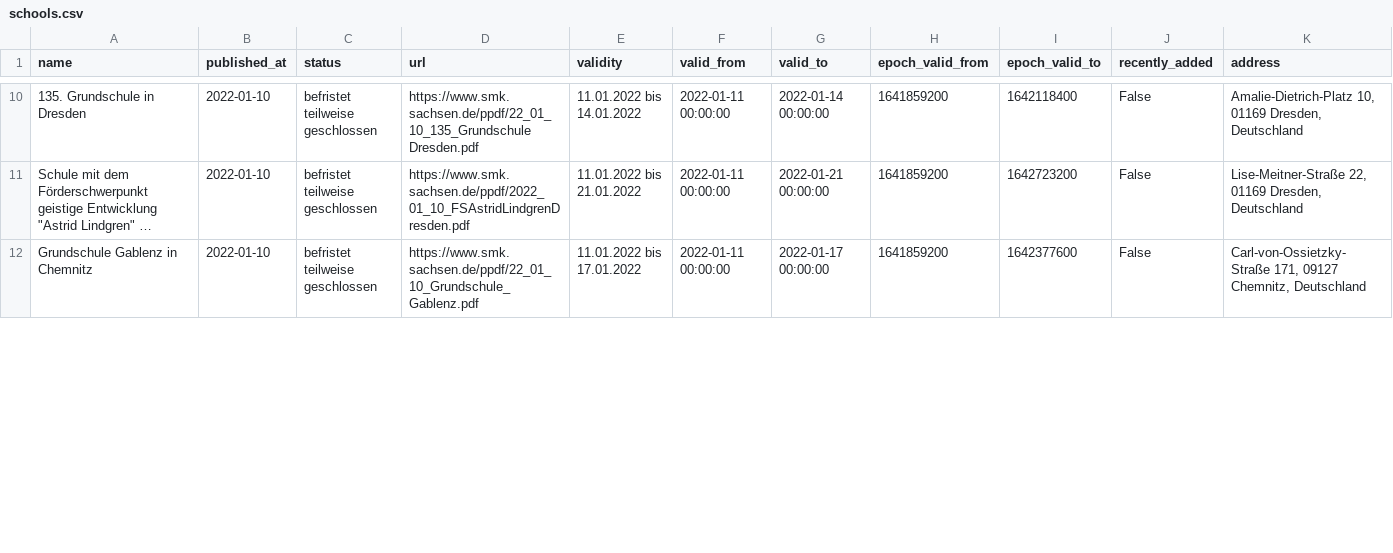
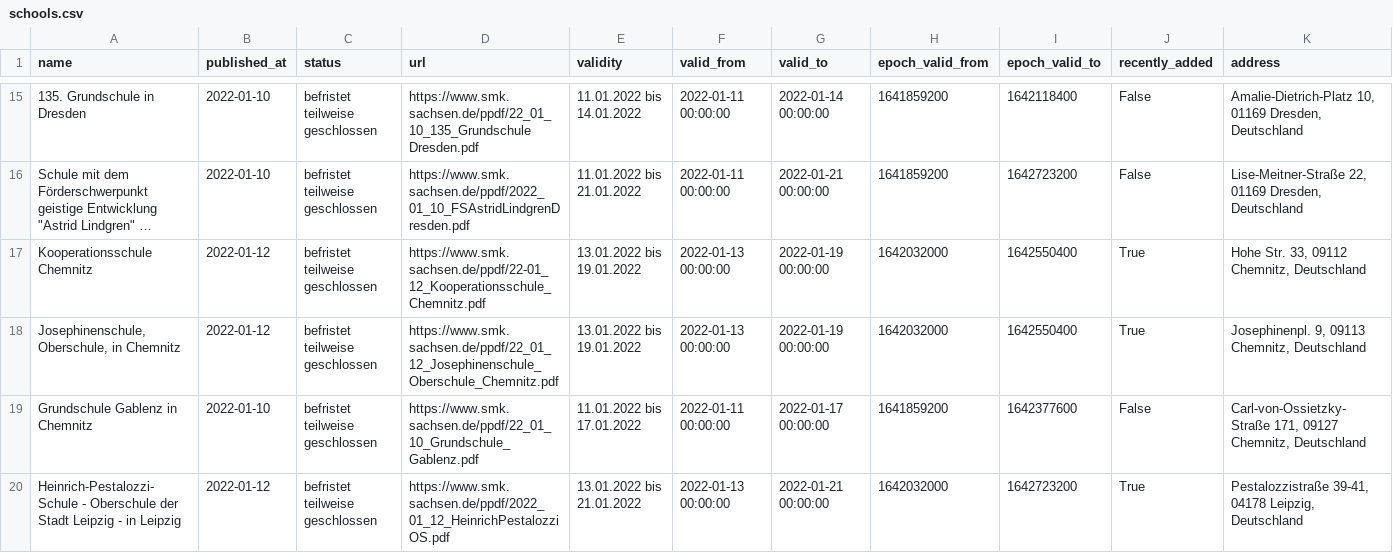
Before and after one commit to jezdez/snsz, a CSV file: data/schools.csv, drawn as a sheet; only a part is shown, gaps mark what is left out; long unchanged cells end in …; rows hold the shown columns only; the diff covers the shown part only; the diff names each change by its address in the sheet, - before the commit and + after, or states it on an @@ line.

```diff
--- a/data/schools.csv
+++ b/data/schools.csv
+row 17: Kooperationsschule Chemnitz | 2022-01-12 | befristet teilweise geschlossen | https://www.smk.sachsen.de/ppdf/22-01_12_Kooperationsschule_Chemnitz.pdf | 13.01.2022 bis 19.01.2022 | 2022-01-13 00:00:00 | 2022-01-19 00:00:00 | 1642032000 | 1642550400 | True | Hohe Str. 33, 09112 Chemnitz, Deutschland
+row 18: Josephinenschule, Oberschule, in Chemnitz | 2022-01-12 | befristet teilweise geschlossen | https://www.smk.sachsen.de/ppdf/22_01_12_Josephinenschule_Oberschule_Chemnitz.pdf | 13.01.2022 bis 19.01.2022 | 2022-01-13 00:00:00 | 2022-01-19 00:00:00 | 1642032000 | 1642550400 | True | Josephinenpl. 9, 09113 Chemnitz, Deutschland
+row 20: Heinrich-Pestalozzi-Schule - Oberschule der Stadt Leipzig - in Leipzig | 2022-01-12 | befristet teilweise geschlossen | https://www.smk.sachsen.de/ppdf/2022_01_12_HeinrichPestalozziOS.pdf | 13.01.2022 bis 21.01.2022 | 2022-01-13 00:00:00 | 2022-01-21 00:00:00 | 1642032000 | 1642723200 | True | Pestalozzistraße 39-41, 04178 Leipzig, Deutschland
```
Also changed, not shown: 11 added rows and 7 edited cells elsewhere in this file, 4 other files.
